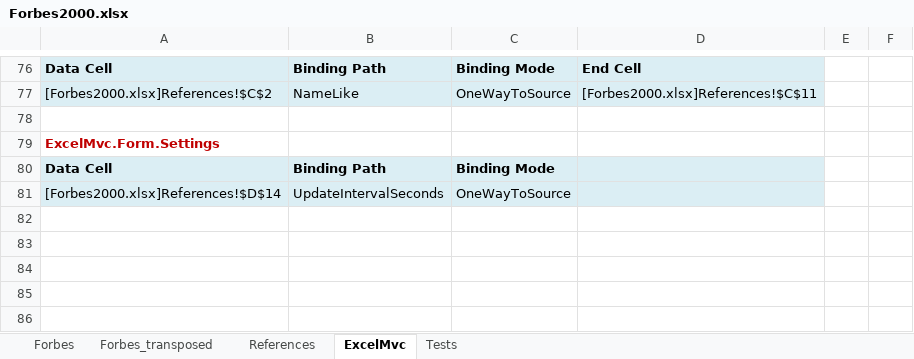
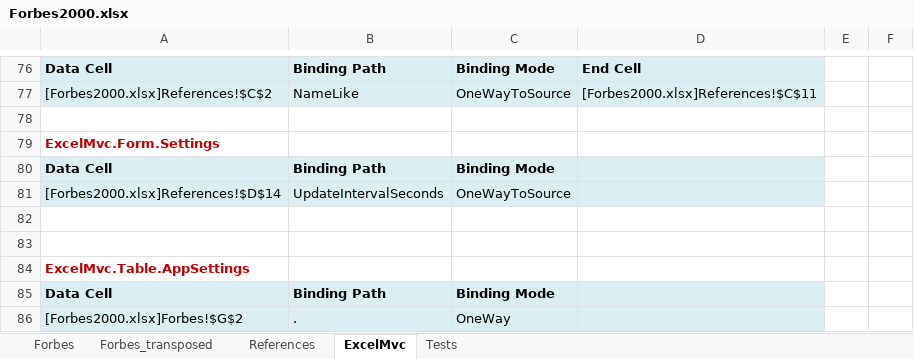
Before and after one commit to triaxia/ExcelMVC, an Excel workbook: ExcelMvc/Sample.Views/Forbes2000.xlsx, sheet ExcelMvc, drawn as a sheet; only a part is shown, gaps mark what is left out; values as stored, in another font and other column widths than the file's, no borders; charts and pictures not drawn; the diff names each change by its address in the sheet, - before the commit and + after, or states it on an @@ line.

Commit message:
Added App.Config support.
See ExcelMvc.Table.AppSettings for an example of how app settings are retrieved and bound to a read-only range.

```diff
--- a/ExcelMvc/Sample.Views/Forbes2000.xlsx (sheet ExcelMvc)
+++ b/ExcelMvc/Sample.Views/Forbes2000.xlsx (sheet ExcelMvc)
+row 82: (empty)
+row 83: (empty)
+row 84: ExcelMvc.Table.AppSettings
+row 85: Data Cell | Binding Path | Binding Mode
+row 86: [Forbes2000.xlsx]Forbes!$G$2 | . | OneWay
```
Also changed, not shown: sheet Forbes, charts or pictures, 17 other files.
